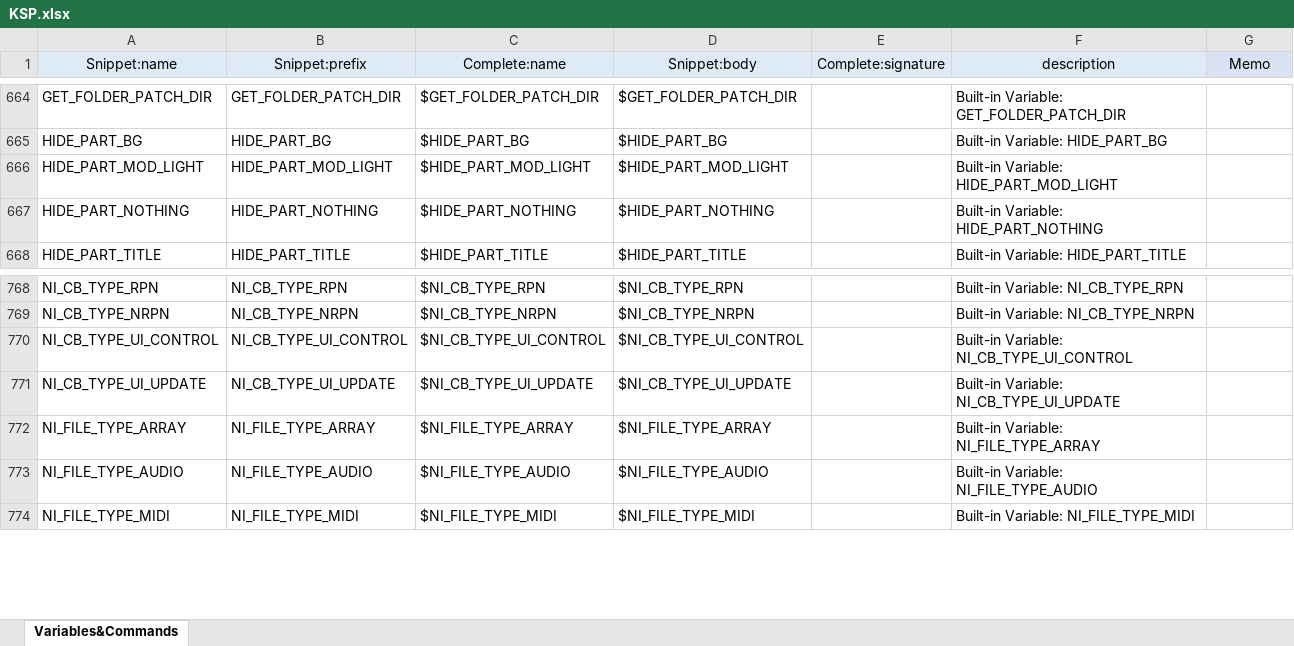
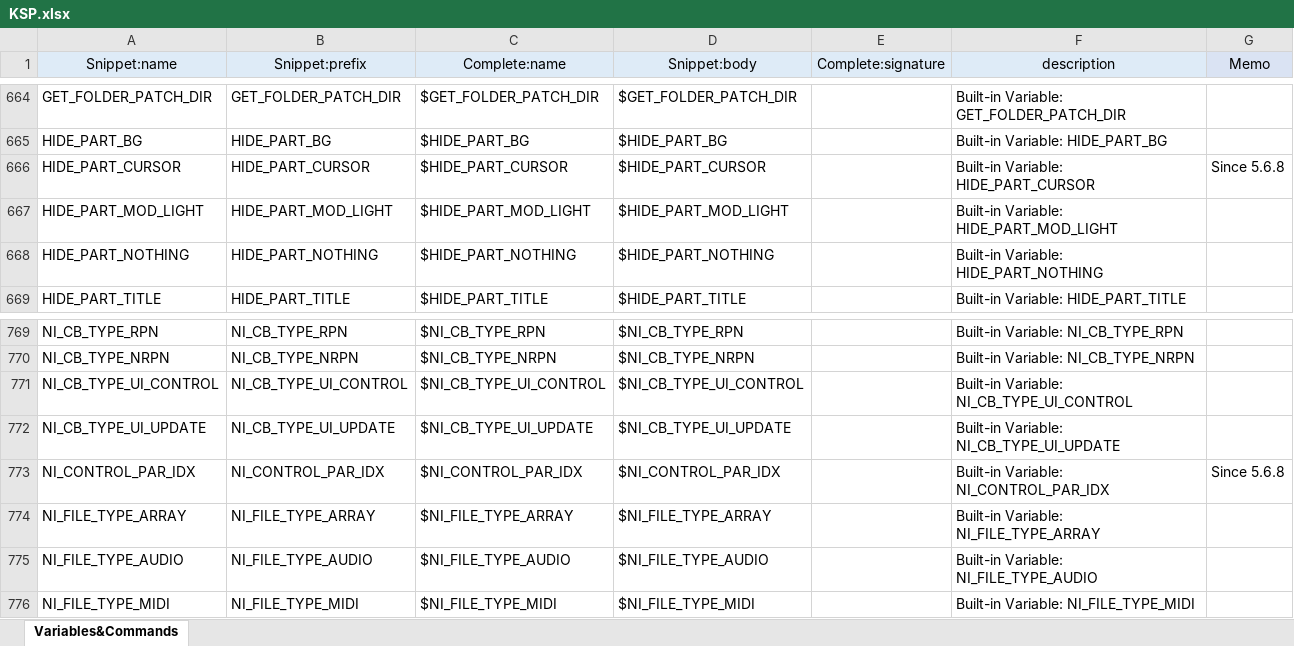
Before and after one commit to r-koubou/vscode-ksp, an Excel workbook: data/KSP.xlsx, sheet Variables&Commands, drawn as a sheet; only a part is shown, gaps mark what is left out; values as stored, in another font and other column widths than the file's, no borders; the diff names each change by its address in the sheet, - before the commit and + after, or states it on an @@ line.

```diff
--- a/data/KSP.xlsx (sheet Variables&Commands)
+++ b/data/KSP.xlsx (sheet Variables&Commands)
+row 666: HIDE_PART_CURSOR | HIDE_PART_CURSOR | $HIDE_PART_CURSOR | $HIDE_PART_CURSOR |  | Built-in Variable: HIDE_PART_CURSOR | Since 5.6.8
+row 773: NI_CONTROL_PAR_IDX | NI_CONTROL_PAR_IDX | $NI_CONTROL_PAR_IDX | $NI_CONTROL_PAR_IDX |  | Built-in Variable: NI_CONTROL_PAR_IDX | Since 5.6.8
```
Also changed, not shown: formulas that keep their value, 7 other files.
